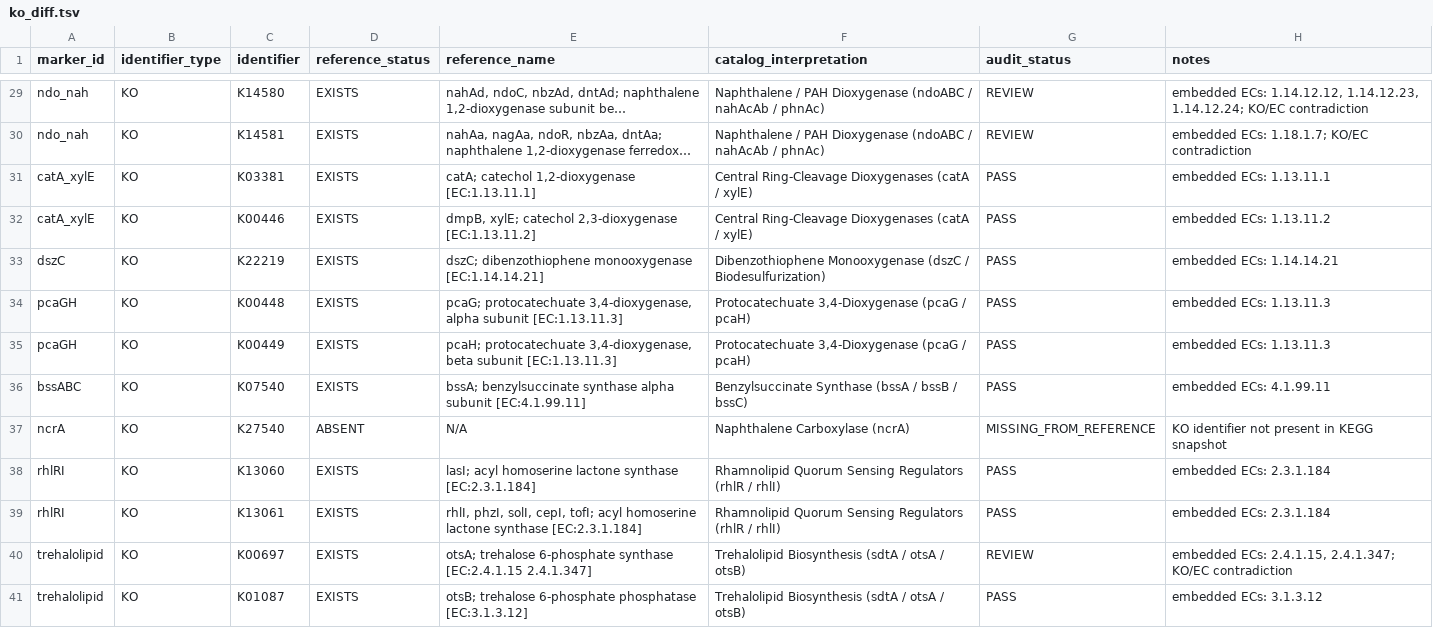
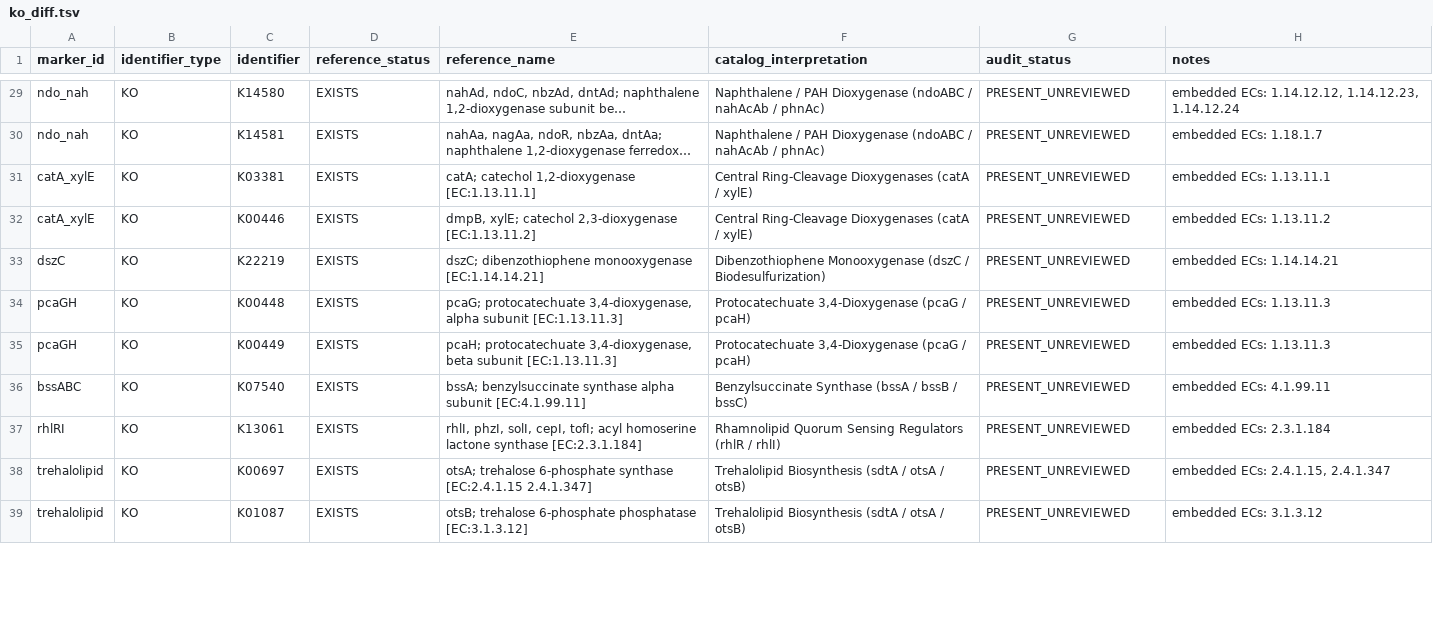
Before and after one commit to WhyAdr/genbank-parser, a TSV file: audit/ko_diff.tsv, drawn as a sheet; only a part is shown, gaps mark what is left out; long unchanged cells end in …; removed rows and columns are numbered as before the commit, all else as after; the diff covers the shown part only; the diff names each change by its address in the sheet, - before the commit and + after, or states it on an @@ line.

```diff
--- a/audit/ko_diff.tsv
+++ b/audit/ko_diff.tsv
-G29:G30 (audit_status): REVIEW
+G29:G30 (audit_status): PRESENT_UNREVIEWED
-H29 (notes): …1.14.12.12, 1.14.12.23, 1.14.12.24; KO/EC contradiction
+H29 (notes): …1.14.12.12, 1.14.12.23, 1.14.12.24
-H30 (notes): embedded ECs: 1.18.1.7; KO/EC contradiction
+H30 (notes): embedded ECs: 1.18.1.7
-G31:G36 (audit_status): PASS
+G31:G36 (audit_status): PRESENT_UNREVIEWED
-row 37: ncrA | KO | K27540 | ABSENT | N/A | Naphthalene Carboxylase (ncrA) | MISSING_FROM_REFERENCE | KO identifier not present in KEGG snapshot
-row 38: rhlRI | KO | K13060 | EXISTS | lasI; acyl homoserine lactone synthase [EC:2.3.1.184] | Rhamnolipid Quorum Sensing Regulators (rhlR / rhlI) | PASS | embedded ECs: 2.3.1.184
-G37 (audit_status): PASS
+G37 (audit_status): PRESENT_UNREVIEWED
-G38 (audit_status): REVIEW
+G38 (audit_status): PRESENT_UNREVIEWED
-H38 (notes): embedded ECs: 2.4.1.15, 2.4.1.347; KO/EC contradiction
+H38 (notes): embedded ECs: 2.4.1.15, 2.4.1.347
-G39 (audit_status): PASS
+G39 (audit_status): PRESENT_UNREVIEWED
```
Also changed, not shown: 1 removed row and 44 edited cells elsewhere in this file, audit/ec_diff.tsv, audit/meor_identifier_audit.tsv, 25 other files.
